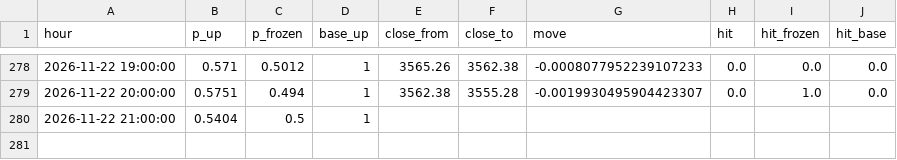
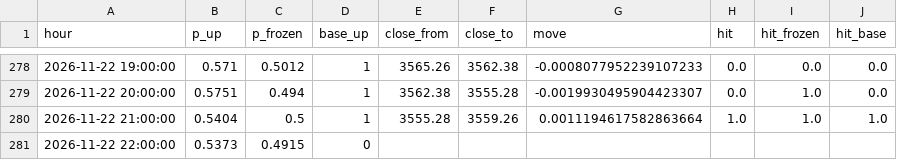
Before and after one commit to SheikhSakhi/T-Killer-BTC, a CSV file: data/hourly/log.csv, drawn as a sheet; only a part is shown, gaps mark what is left out.

```diff
--- a/data/hourly/log.csv
+++ b/data/hourly/log.csv
@@ -279,2 +279,3 @@ hour,p_up,p_frozen,base_up,close_from,close_to,move,hit,hit_frozen,hit_base
 2026-11-22 20:00:00,0.5751,0.494,1,3562.38,3555.28,-0.0019930495904423307,0.0,1.0,0.0
-2026-11-22 21:00:00,0.5404,0.5,1,,,,,,
+2026-11-22 21:00:00,0.5404,0.5,1,3555.28,3559.26,0.0011194617582863664,1.0,1.0,1.0
+2026-11-22 22:00:00,0.5373,0.4915,0,,,,,,
```
Also changed, not shown: data/hourly/book.csv, 2 other files.
